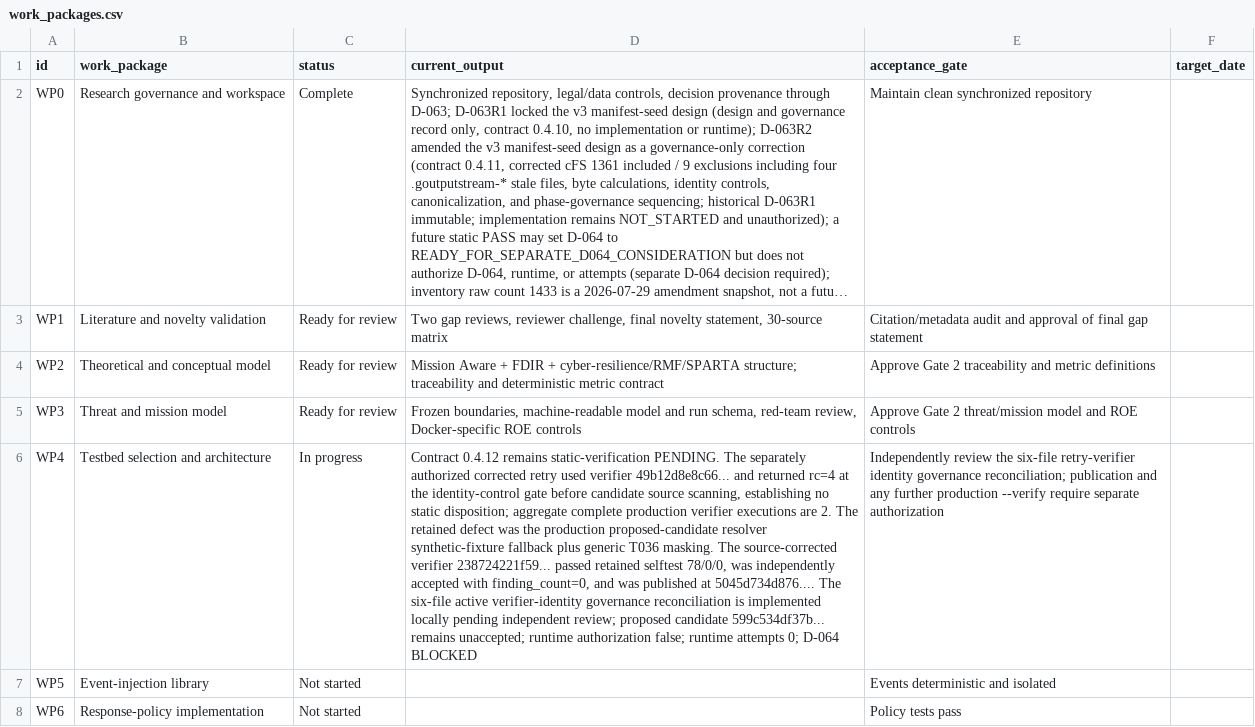
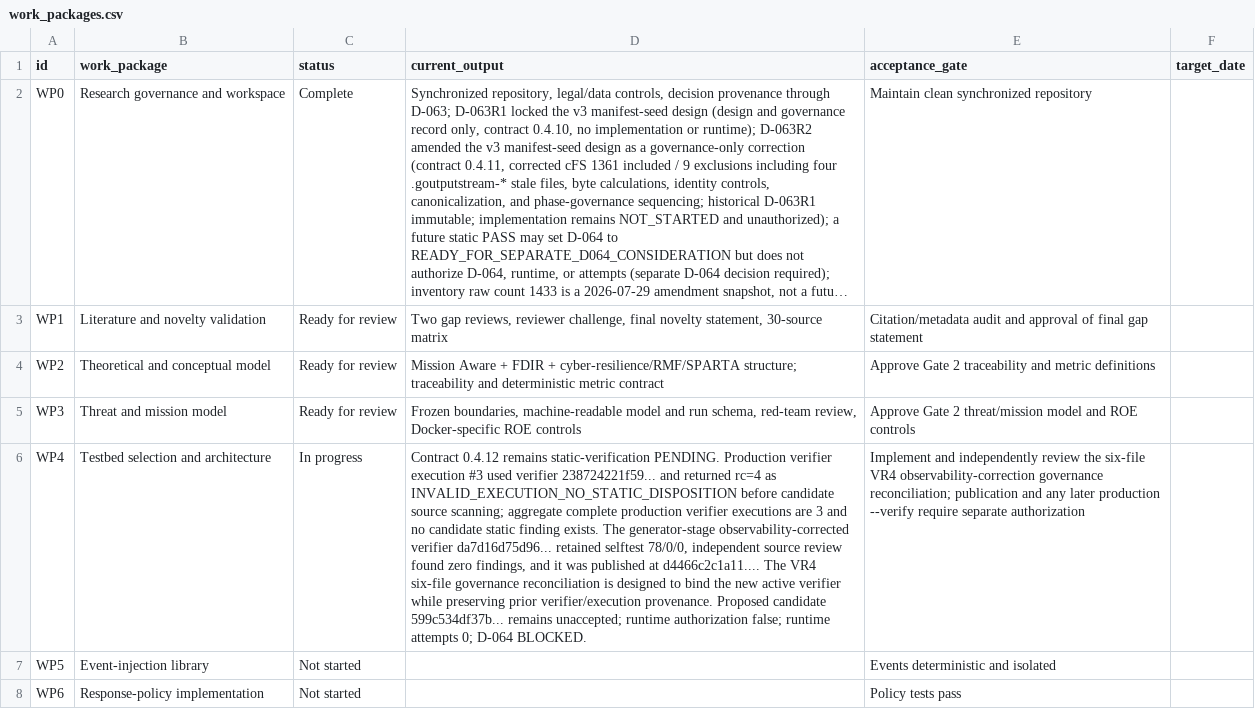
Before and after one commit to Zartharas/mission-aware-satellite-cyber-recovery, a CSV file: tracker/work_packages.csv, drawn as a sheet; only a part is shown; long unchanged cells end in …; the diff names each change by its address in the sheet, - before the commit and + after, or states it on an @@ line.

```diff
--- a/tracker/work_packages.csv
+++ b/tracker/work_packages.csv
-D6 (current_output): …static-verification PENDING. The separately authorized corrected retry used verifier 49b12d8e8c66... and returned rc=4 at the identity-control gate before candidate source scanning, establishing no static disposition; aggregate complete production verifier executions are 2. The retained defect was the production proposed-candidate resolver synthetic-fixture fallback plus generic T036 masking. The source-corrected verifier 238724221f59... passed retained selftest 78/0/0, was independently accepted with finding_count=0, and was published at 5045d734d876.... The six-file active verifier-identity governance reconciliation is implemented locally pending independent review; proposed candidate 599c534df37b... remains unaccepted; runtime authorization false; runtime attempts 0; D-064 BLOCKED
+D6 (current_output): …static-verification PENDING. Production verifier execution #3 used verifier 238724221f59... and returned rc=4 as INVALID_EXECUTION_NO_STATIC_DISPOSITION before candidate source scanning; aggregate complete production verifier executions are 3 and no candidate static finding exists. The generator-stage observability-corrected verifier da7d16d75d96... retained selftest 78/0/0, independent source review found zero findings, and it was published at d4466c2c1a11.... The VR4 six-file governance reconciliation is designed to bind the new active verifier while preserving prior verifier/execution provenance. Proposed candidate 599c534df37b... remains unaccepted; runtime authorization false; runtime attempts 0; D-064 BLOCKED.
-E6 (acceptance_gate): Independently review the six-file retry-verifier identity governance reconciliation; publication and any further production --verify…
+E6 (acceptance_gate): Implement and independently review the six-file VR4 observability-correction governance reconciliation; publication and any later production --verify…
```
Also changed, not shown: tracker/decision_log.csv, 4 other files.
